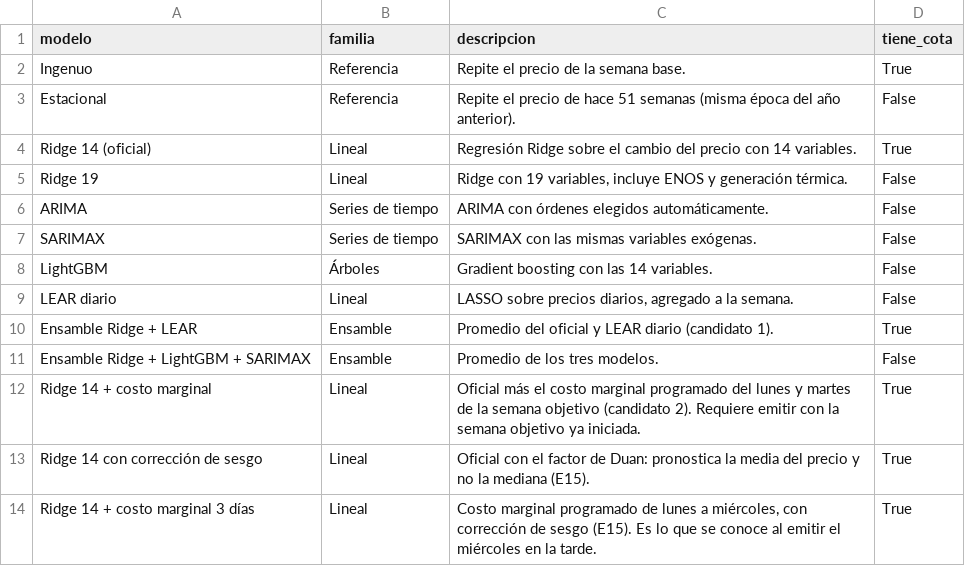
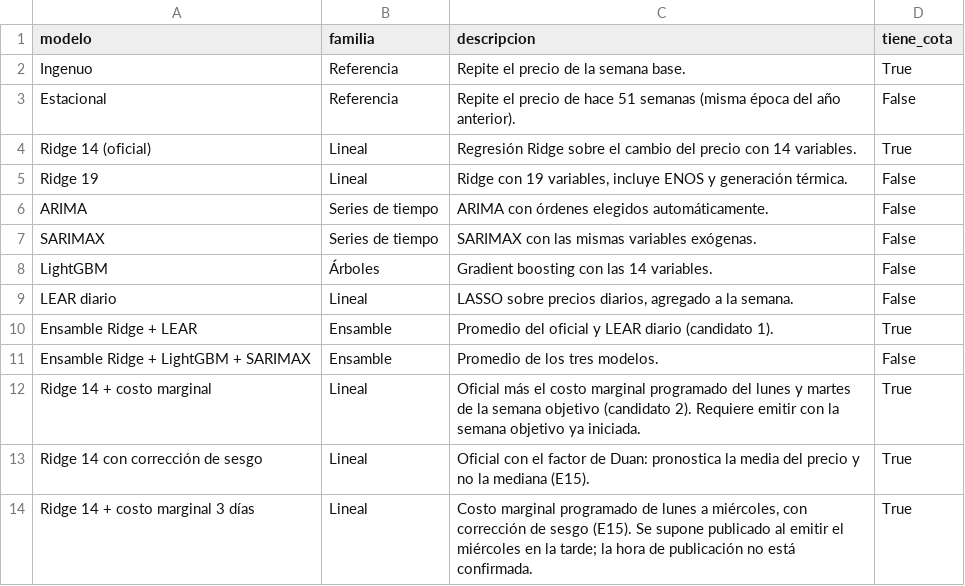
Before and after one commit to charls767/XM_Proyecto, a CSV file: results/app/modelos.csv, drawn as a sheet.

```diff
--- a/results/app/modelos.csv
+++ b/results/app/modelos.csv
@@ -13,2 +13,2 @@ Ridge 14 + costo marginal,Lineal,Oficial más el costo marginal programado del l
 Ridge 14 con corrección de sesgo,Lineal,Oficial con el factor de Duan: pronostica la media del precio y no la mediana (E15).,True
-Ridge 14 + costo marginal 3 días,Lineal,"Costo marginal programado de lunes a miércoles, con corrección de sesgo (E15). Es lo que se conoce al emitir el miércoles en la tarde.",True
+Ridge 14 + costo marginal 3 días,Lineal,"Costo marginal programado de lunes a miércoles, con corrección de sesgo (E15). Se supone publicado al emitir el miércoles en la tarde; la hora de publicación no está confirmada.",True
```
Also changed, not shown: 10 other files.
